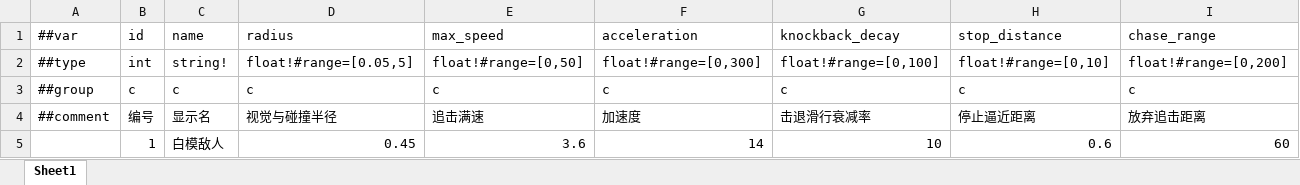
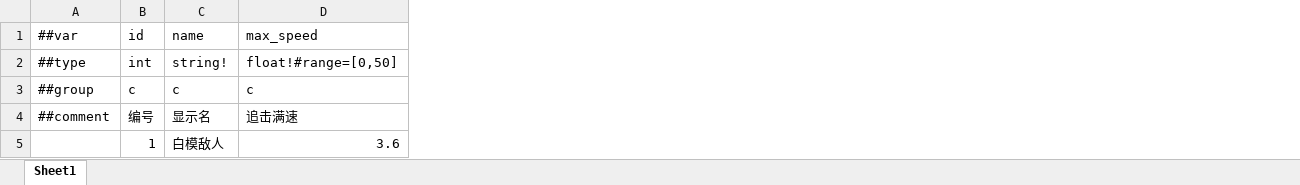
Before and after one commit to 5FYZhou/deepseaoil, an Excel workbook: ConfigWorkspace/Data/enemy.xlsx, sheet Sheet1, drawn as a sheet; only a part is shown; values as stored, in another font and other column widths than the file's, no borders; the diff names each change by its address in the sheet, - before the commit and + after, or states it on an @@ line.

```diff
--- a/ConfigWorkspace/Data/enemy.xlsx (sheet Sheet1)
+++ b/ConfigWorkspace/Data/enemy.xlsx (sheet Sheet1)
-column D (radius), rows 2-5: float!#range=[0.05,5] | c | 视觉与碰撞半径 | 0.45
-column F (acceleration), rows 2-5: float!#range=[0,300] | c | 加速度 | 14
-column G (knockback_decay), rows 2-5: float!#range=[0,100] | c | 击退滑行衰减率 | 10
-column H (stop_distance), rows 2-5: float!#range=[0,10] | c | 停止逼近距离 | 0.6
-column I (chase_range), rows 2-5: float!#range=[0,200] | c | 放弃追击距离 | 60
```
Also changed, not shown: ConfigWorkspace/Data/tile_effect.xlsx, 56 other files.
